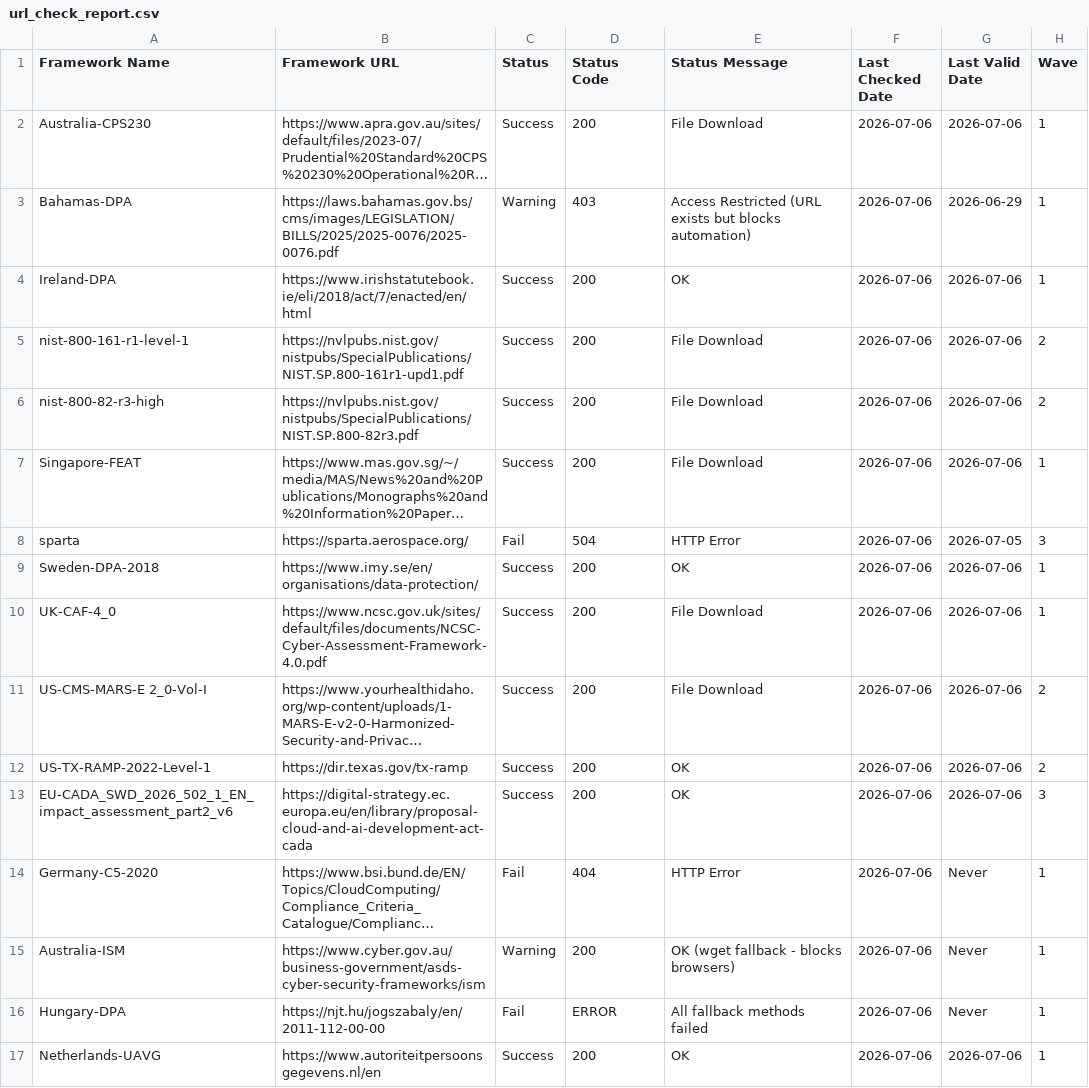
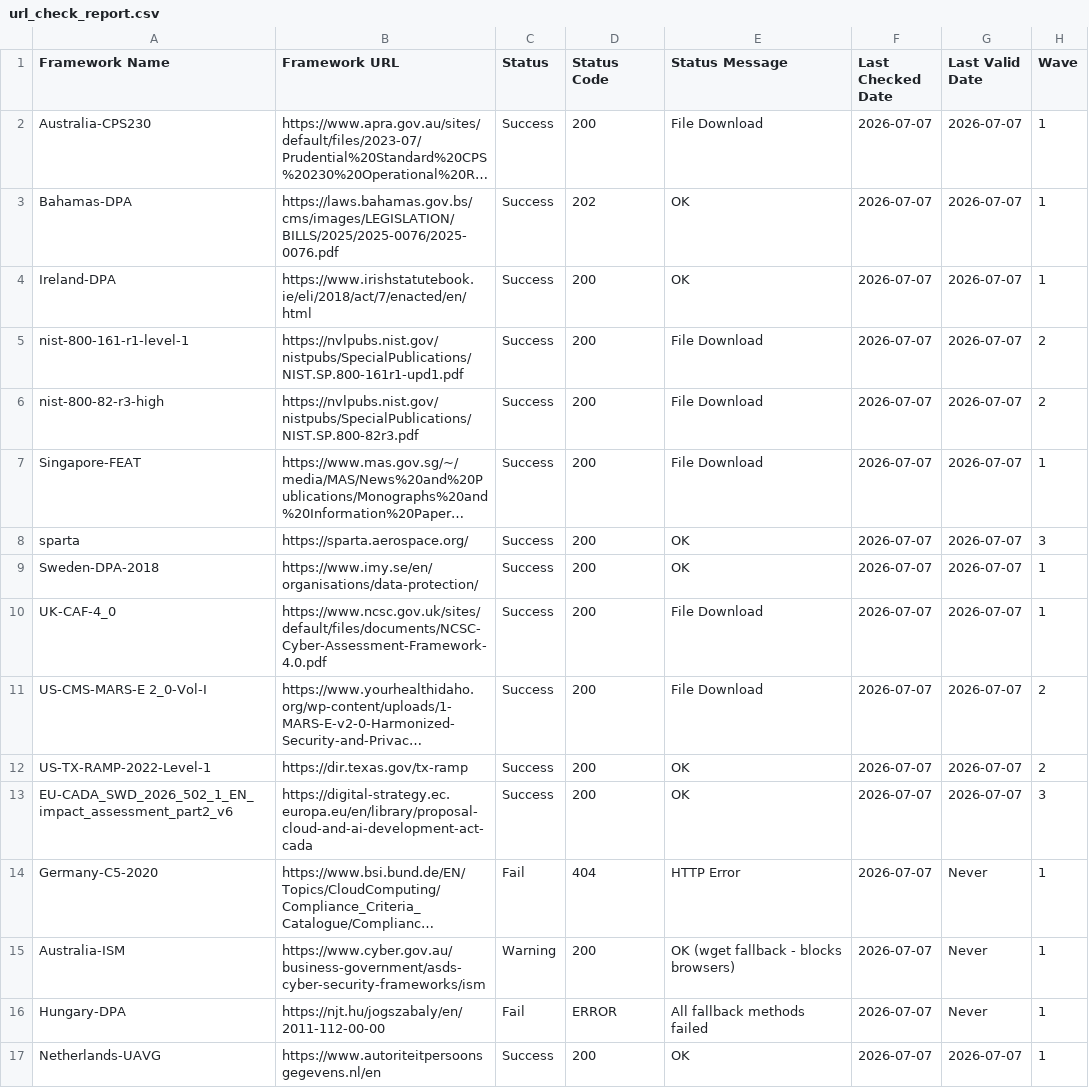
Before and after one commit to software-innovation-lab/url-checker, a CSV file: output/url_check_report.csv, drawn as a sheet; long unchanged cells end in …; the diff names each change by its address in the sheet, - before the commit and + after, or states it on an @@ line.

```diff
--- a/output/url_check_report.csv
+++ b/output/url_check_report.csv
-F2:F17 (Last Checked Date): 2026-07-06
+F2:F17 (Last Checked Date): 2026-07-07
-G2 (Last Valid Date): 2026-07-06
+G2 (Last Valid Date): 2026-07-07
-C3 (Status): Warning
+C3 (Status): Success
-D3 (Status Code): 403
+D3 (Status Code): 202
-E3 (Status Message): Access Restricted (URL exists but blocks automation)
+E3 (Status Message): OK
-G3 (Last Valid Date): 2026-06-29
+G3 (Last Valid Date): 2026-07-07
-G4:G7 (Last Valid Date): 2026-07-06
+G4:G7 (Last Valid Date): 2026-07-07
-C8 (Status): Fail
+C8 (Status): Success
-D8 (Status Code): 504
+D8 (Status Code): 200
-E8 (Status Message): HTTP Error
+E8 (Status Message): OK
-G8 (Last Valid Date): 2026-07-05
+G8 (Last Valid Date): 2026-07-07
-G9:G13 (Last Valid Date): 2026-07-06
+G9:G13 (Last Valid Date): 2026-07-07
-G17 (Last Valid Date): 2026-07-06
+G17 (Last Valid Date): 2026-07-07
```
Also changed, not shown: 1 other file.
